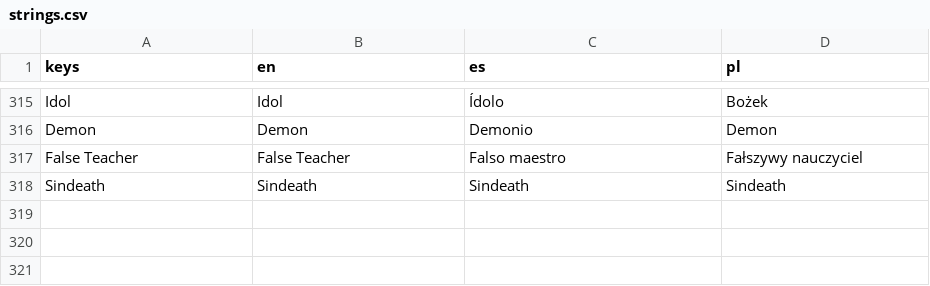
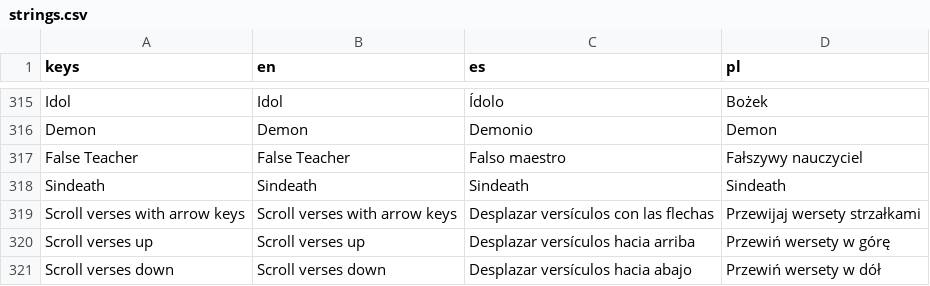
Before and after one commit to veritasvanguardvv/apologion, a CSV file: translations/strings.csv, drawn as a sheet; only a part is shown, gaps mark what is left out; the diff names each change by its address in the sheet, - before the commit and + after, or states it on an @@ line.

Commit message:
Arrow keys scroll the Tab verse list (hold ~320 px/s, tap 22 px; remappable 'Scroll verses up/down'; Settings toggle 'Scroll verses with arrow keys', on by default, saved; Up/Down consumed while the list is open); Greed decorative trees replaced with Money_trees.png (nearest, 3 variants, grounded)

```diff
--- a/translations/strings.csv
+++ b/translations/strings.csv
+row 319: Scroll verses with arrow keys | Scroll verses with arrow keys | Desplazar versículos con las flechas | Przewijaj wersety strzałkami
+row 320: Scroll verses up | Scroll verses up | Desplazar versículos hacia arriba | Przewiń wersety w górę
+row 321: Scroll verses down | Scroll verses down | Desplazar versículos hacia abajo | Przewiń wersety w dół
```
Also changed, not shown: 7 other files.
